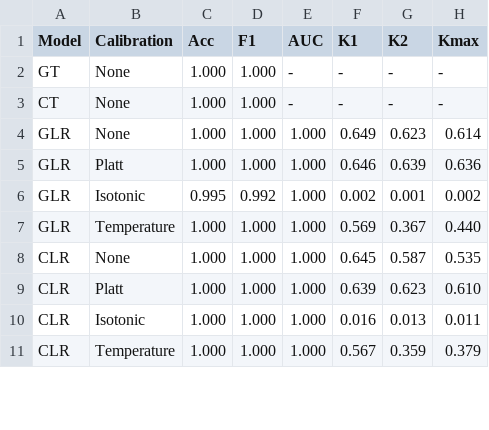
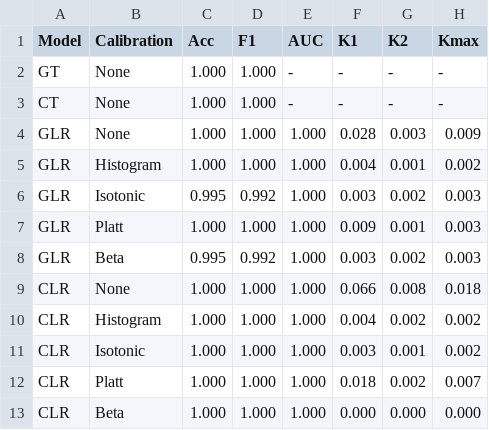
Before and after one commit to cassandra-goldberg/Calibrated_Concepts, a CSV file: Experiments/Results/CLEVR/metrics_concept_color::blue.csv, drawn as a sheet; only a part is shown; the diff covers the shown part only.

```diff
--- a/Experiments/Results/CLEVR/metrics_concept_color::blue.csv
+++ b/Experiments/Results/CLEVR/metrics_concept_color::blue.csv
@@ -3,9 +3,11 @@ GT,None,1.000,1.000,-,-,-,-
 CT,None,1.000,1.000,-,-,-,-
-GLR,None,1.000,1.000,1.000,0.649,0.623,0.614
-GLR,Platt,1.000,1.000,1.000,0.646,0.639,0.636
-GLR,Isotonic,0.995,0.992,1.000,0.002,0.001,0.002
-GLR,Temperature,1.000,1.000,1.000,0.569,0.367,0.440
-CLR,None,1.000,1.000,1.000,0.645,0.587,0.535
-CLR,Platt,1.000,1.000,1.000,0.639,0.623,0.610
-CLR,Isotonic,1.000,1.000,1.000,0.016,0.013,0.011
-CLR,Temperature,1.000,1.000,1.000,0.567,0.359,0.379
+GLR,None,1.000,1.000,1.000,0.028,0.003,0.009
+GLR,Histogram,1.000,1.000,1.000,0.004,0.001,0.002
+GLR,Isotonic,0.995,0.992,1.000,0.003,0.002,0.003
+GLR,Platt,1.000,1.000,1.000,0.009,0.001,0.003
+GLR,Beta,0.995,0.992,1.000,0.003,0.002,0.003
+CLR,None,1.000,1.000,1.000,0.066,0.008,0.018
+CLR,Histogram,1.000,1.000,1.000,0.004,0.002,0.002
+CLR,Isotonic,1.000,1.000,1.000,0.003,0.001,0.002
+CLR,Platt,1.000,1.000,1.000,0.018,0.002,0.007
+CLR,Beta,1.000,1.000,1.000,0.000,0.000,0.000
```
Also changed, not shown: 1 added row and 13 edited cells elsewhere in this file, Experiments/Results/CLEVR/metrics_average.csv, Experiments/Results/CLEVR/metrics_concept_color::green.csv, 40 other files.
